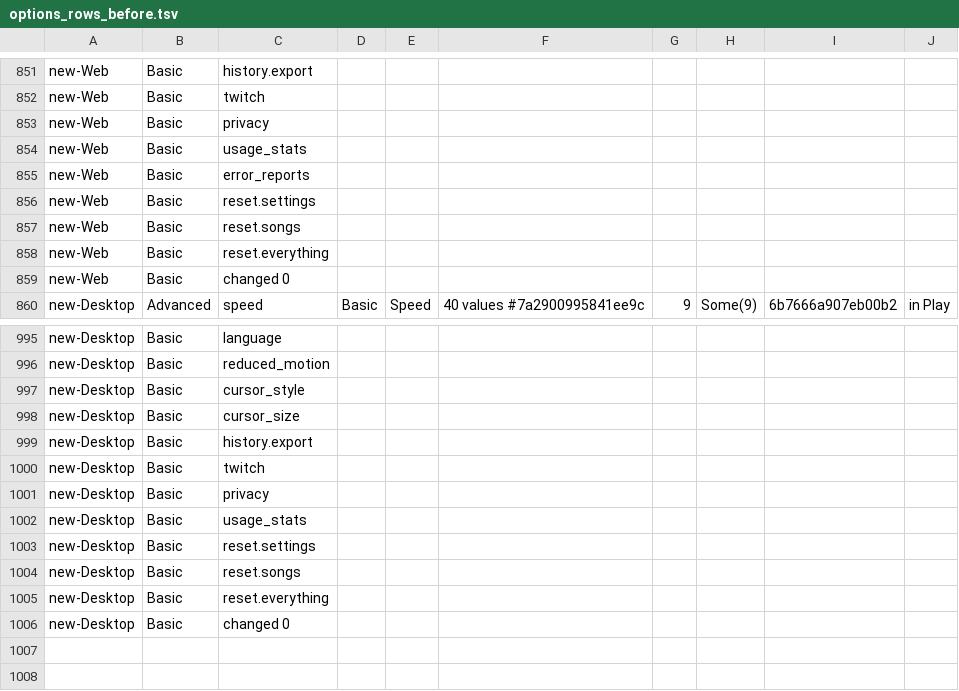
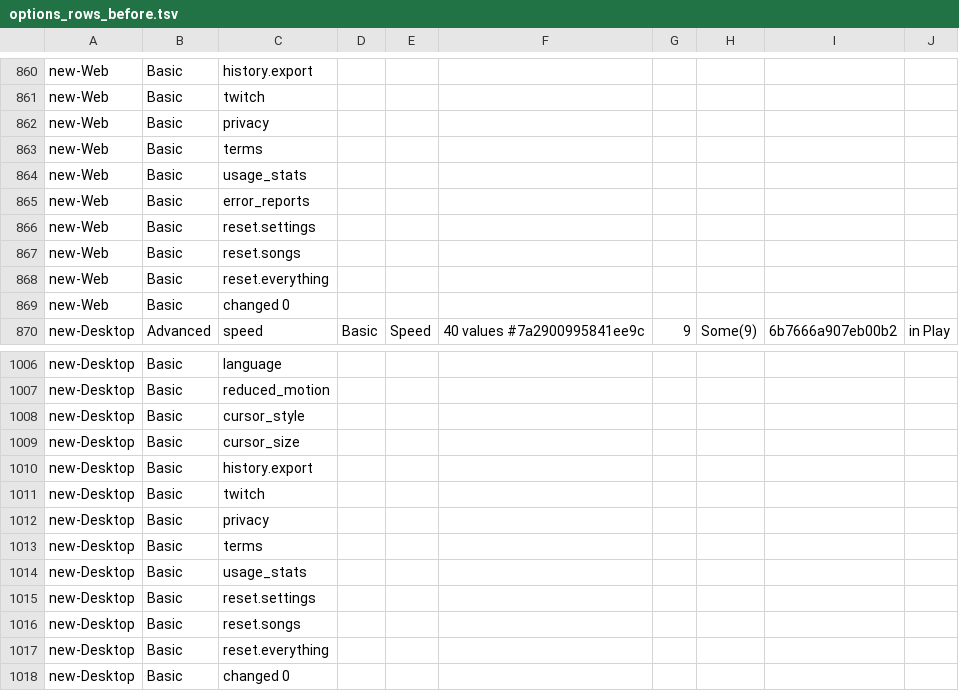
Before and after one commit to sugoijan/ditoditoinfinito, a TSV file: crates/ui/src/screens/options_rows_before.tsv, drawn as a sheet; only a part is shown, gaps mark what is left out; the diff covers the shown part only; the diff names each change by its address in the sheet, - before the commit and + after, or states it on an @@ line.

Commit message:
Bring the terms of use onto dev with the decisions.

```diff
--- a/crates/ui/src/screens/options_rows_before.tsv
+++ b/crates/ui/src/screens/options_rows_before.tsv
+row 863: new-Web | Basic | terms
+row 1013: new-Desktop | Basic | terms
```
Also changed, not shown: 10 added rows elsewhere in this file, 35 other files.
